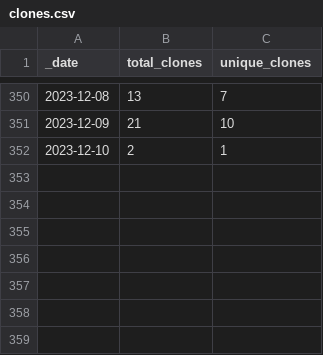
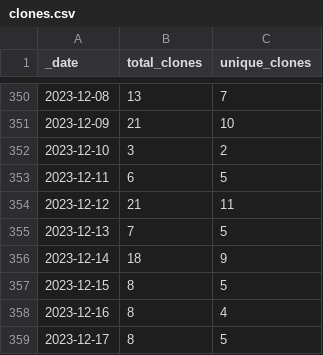
Before and after one commit to Gerschel/sd-web-ui-quickcss, a CSV file: traffic/clones.csv, drawn as a sheet; only a part is shown, gaps mark what is left out.

```diff
--- a/traffic/clones.csv
+++ b/traffic/clones.csv
@@ -351,2 +351,9 @@ _date,total_clones,unique_clones
 2023-12-09,21,10
-2023-12-10,2,1
+2023-12-10,3,2
+2023-12-11,6,5
+2023-12-12,21,11
+2023-12-13,7,5
+2023-12-14,18,9
+2023-12-15,8,5
+2023-12-16,8,4
+2023-12-17,8,5
```
Also changed, not shown: traffic/views.csv, 1 other file.
